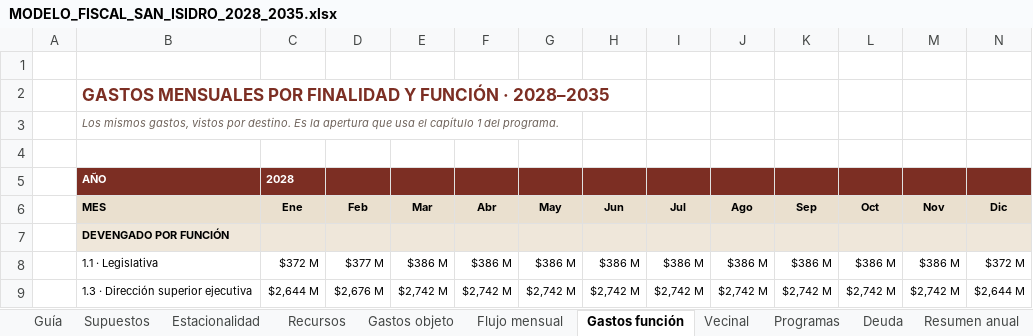
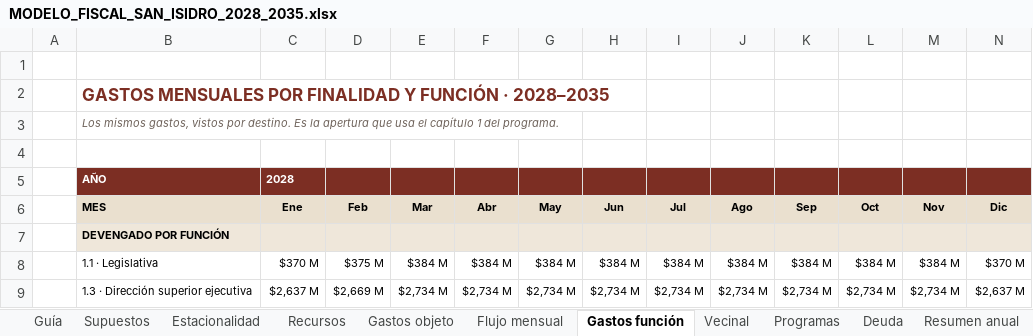
Before and after one commit to captainnicholasmoffat/casares-sanisidro-2027, an Excel workbook: salida/MODELO_FISCAL_SAN_ISIDRO_2028_2035.xlsx, sheet Gastos función, drawn as a sheet; only a part is shown; values as stored, in another font and other column widths than the file's, no borders; the diff covers the shown part only; the diff names each change by its address in the sheet, - before the commit and + after, or states it on an @@ line.

```diff
--- a/salida/MODELO_FISCAL_SAN_ISIDRO_2028_2035.xlsx (sheet Gastos función)
+++ b/salida/MODELO_FISCAL_SAN_ISIDRO_2028_2035.xlsx (sheet Gastos función)
-C8: $372 M
+C8: $370 M
-D8: $377 M
+D8: $375 M
-E8: $386 M
+E8: $384 M
-F8: $386 M
+F8: $384 M
-G8: $386 M
+G8: $384 M
-H8: $386 M
+H8: $384 M
-I8: $386 M
+I8: $384 M
-J8: $386 M
+J8: $384 M
-K8: $386 M
+K8: $384 M
-L8: $386 M
+L8: $384 M
-M8: $386 M
+M8: $384 M
-N8: $372 M
+N8: $370 M
-C9: $2,644 M
+C9: $2,637 M
-D9: $2,676 M
+D9: $2,669 M
-E9: $2,742 M
+E9: $2,734 M
-F9: $2,742 M
+F9: $2,734 M
-G9: $2,742 M
+G9: $2,734 M
-H9: $2,742 M
+H9: $2,734 M
-I9: $2,742 M
+I9: $2,734 M
-J9: $2,742 M
+J9: $2,734 M
-K9: $2,742 M
+K9: $2,734 M
-L9: $2,742 M
+L9: $2,734 M
-M9: $2,742 M
+M9: $2,734 M
-N9: $2,644 M
+N9: $2,637 M
```
Also changed, not shown: 3 added rows, 1 removed row and 1448 edited cells elsewhere in this sheet, sheet Flujo mensual, sheet Recursos, sheet Programas, sheet Deuda, sheet Gastos objeto, sheet Resumen anual, 6 more sheets, formulas that keep their value, 13 other files.
